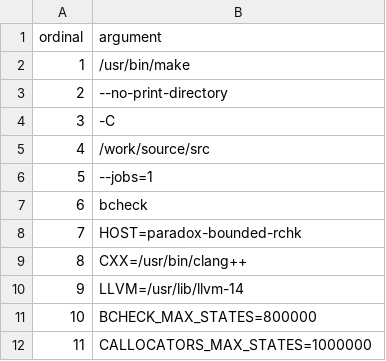
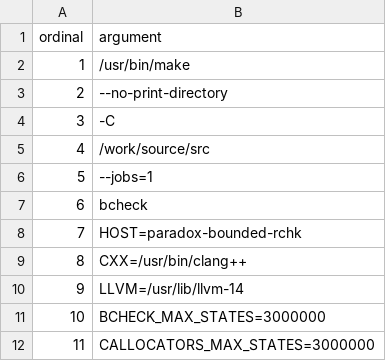
Before and after one commit to mlr-org/paradox, a TSV file: environment/rchk-bounded-bcheck-command.tsv, drawn as a sheet.

```diff
--- a/environment/rchk-bounded-bcheck-command.tsv
+++ b/environment/rchk-bounded-bcheck-command.tsv
@@ -10,3 +10,3 @@ ordinal	argument
 9	LLVM=/usr/lib/llvm-14
-10	BCHECK_MAX_STATES=800000
-11	CALLOCATORS_MAX_STATES=1000000
+10	BCHECK_MAX_STATES=3000000
+11	CALLOCATORS_MAX_STATES=3000000
```
Also changed, not shown: environment/rchk-bounded-bcheck.tsv, 12 other files.
